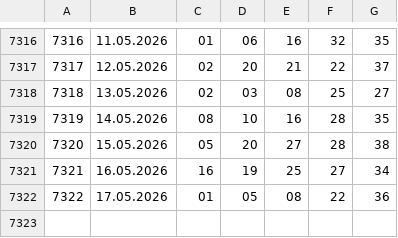
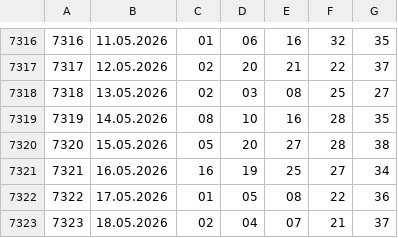
Before and after one commit to rescue3dcom-hub/lotto-data, a CSV file: mini_lotto.csv, drawn as a sheet; only a part is shown, gaps mark what is left out; the diff names each change by its address in the sheet, - before the commit and + after, or states it on an @@ line.

Commit message:
mini

```diff
--- a/mini_lotto.csv
+++ b/mini_lotto.csv
+row 7323: 7323 | 18.05.2026 | 02 | 04 | 07 | 21 | 37
```
